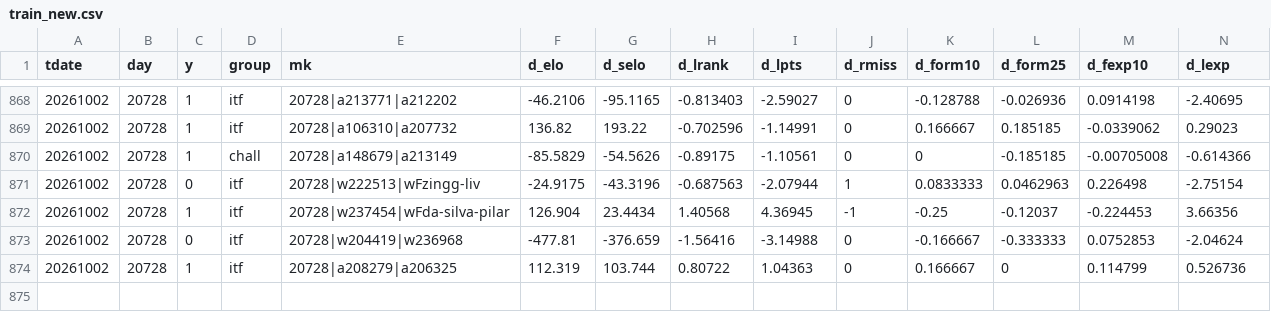
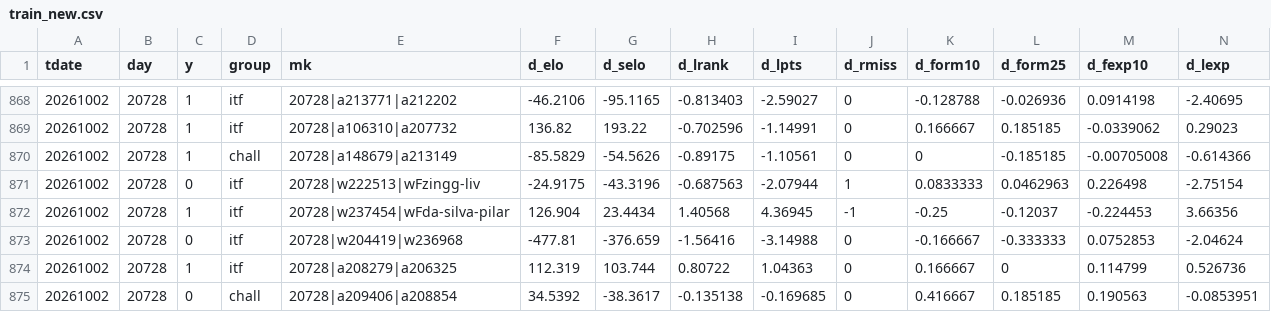
Before and after one commit to robertzechovsky639-ui/tenis, a CSV file: state/train_new.csv, drawn as a sheet; only a part is shown, gaps mark what is left out; rows hold the shown columns only; the diff names each change by its address in the sheet, - before the commit and + after, or states it on an @@ line.

```diff
--- a/state/train_new.csv
+++ b/state/train_new.csv
+row 875: 20261002 | 20728 | 0 | chall | 20728|a209406|a208854 | 34.5392 | -38.3617 | -0.135138 | -0.169685 | 0 | 0.416667 | 0.185185 | 0.190563 | -0.0853951
```
Also changed, not shown: 11 other files.
